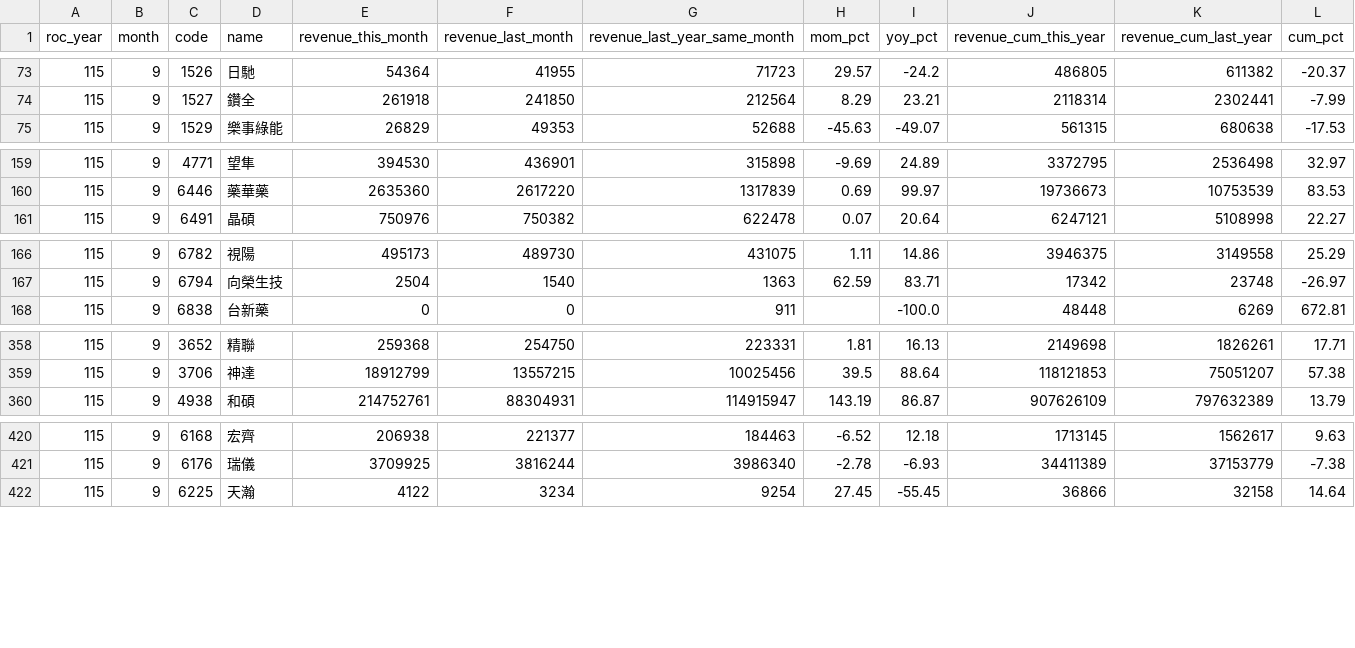
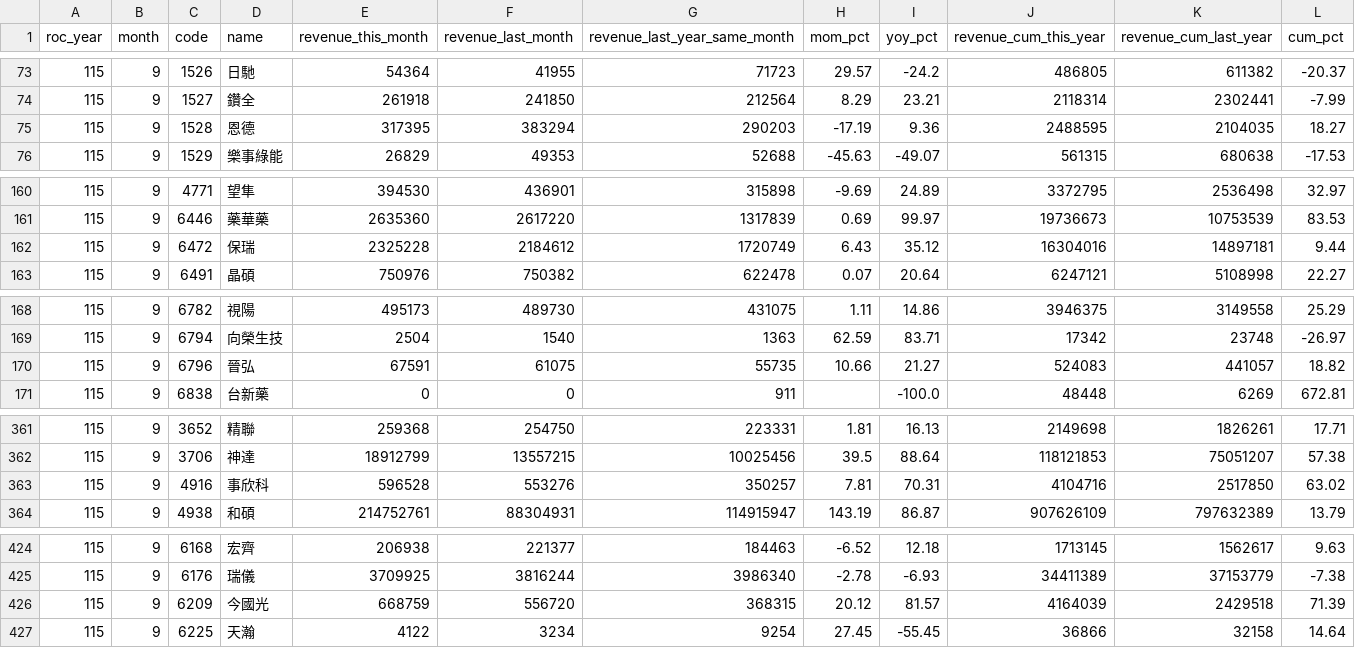
Before and after one commit to jcluox/daily-stock, a CSV file: data/raw/revenue/sii_115_9.csv, drawn as a sheet; only a part is shown, gaps mark what is left out; the diff covers the shown part only.

```diff
--- a/data/raw/revenue/sii_115_9.csv
+++ b/data/raw/revenue/sii_115_9.csv
@@ -74,2 +74,3 @@ roc_year,month,code,name,revenue_this_month,revenue_last_month,revenue_last_year
 115,9,1527,鑽全,261918,241850,212564,8.29,23.21,2118314,2302441,-7.99
+115,9,1528,恩德,317395,383294,290203,-17.19,9.36,2488595,2104035,18.27
 115,9,1529,樂事綠能,26829,49353,52688,-45.63,-49.07,561315,680638,-17.53
@@ -160,2 +161,3 @@ roc_year,month,code,name,revenue_this_month,revenue_last_month,revenue_last_year
 115,9,6446,藥華藥,2635360,2617220,1317839,0.69,99.97,19736673,10753539,83.53
+115,9,6472,保瑞,2325228,2184612,1720749,6.43,35.12,16304016,14897181,9.44
 115,9,6491,晶碩,750976,750382,622478,0.07,20.64,6247121,5108998,22.27
@@ -167,2 +169,3 @@ roc_year,month,code,name,revenue_this_month,revenue_last_month,revenue_last_year
 115,9,6794,向榮生技,2504,1540,1363,62.59,83.71,17342,23748,-26.97
+115,9,6796,晉弘,67591,61075,55735,10.66,21.27,524083,441057,18.82
 115,9,6838,台新藥,0,0,911,,-100.0,48448,6269,672.81
@@ -359,2 +362,3 @@ roc_year,month,code,name,revenue_this_month,revenue_last_month,revenue_last_year
 115,9,3706,神達,18912799,13557215,10025456,39.5,88.64,118121853,75051207,57.38
+115,9,4916,事欣科,596528,553276,350257,7.81,70.31,4104716,2517850,63.02
 115,9,4938,和碩,214752761,88304931,114915947,143.19,86.87,907626109,797632389,13.79
@@ -421,2 +425,3 @@ roc_year,month,code,name,revenue_this_month,revenue_last_month,revenue_last_year
 115,9,6176,瑞儀,3709925,3816244,3986340,-2.78,-6.93,34411389,37153779,-7.38
+115,9,6209,今國光,668759,556720,368315,20.12,81.57,4164039,2429518,71.39
 115,9,6225,天瀚,4122,3234,9254,27.45,-55.45,36866,32158,14.64
```
Also changed, not shown: 6 added rows elsewhere in this file, data/raw/revenue/otc_115_9.csv.
